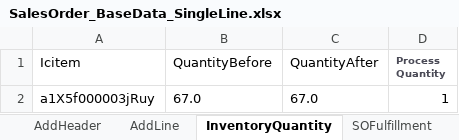
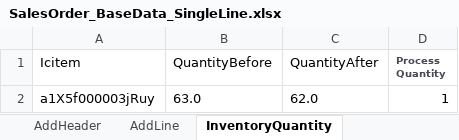
Before and after one commit to msuryawanshi20/rstk_PROVAR-COPADO, an Excel workbook: templates/AutomationOrg/SalesOrder_BaseData_SingleLine.xlsx, sheet InventoryQuantity, drawn as a sheet; values as stored, in another font and other column widths than the file's, no borders; the diff names each change by its address in the sheet, - before the commit and + after, or states it on an @@ line.

```diff
--- a/templates/AutomationOrg/SalesOrder_BaseData_SingleLine.xlsx (sheet InventoryQuantity)
+++ b/templates/AutomationOrg/SalesOrder_BaseData_SingleLine.xlsx (sheet InventoryQuantity)
-sheet tab: SOFulfillment
-B2 (QuantityBefore): 67.0
+B2 (QuantityBefore): 63.0
-C2 (QuantityAfter): 67.0
+C2 (QuantityAfter): 62.0
```
Also changed, not shown: 12 other files.
